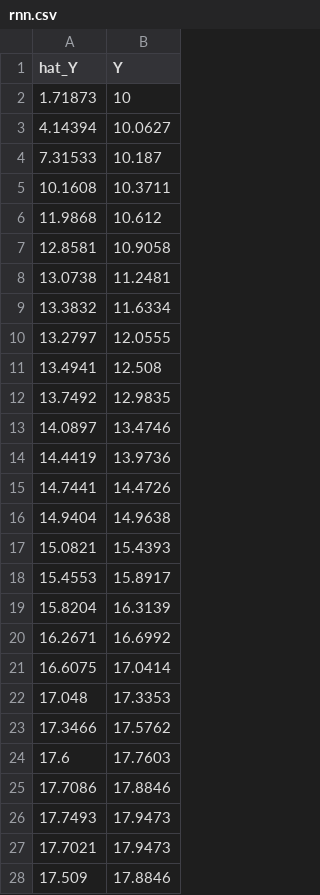
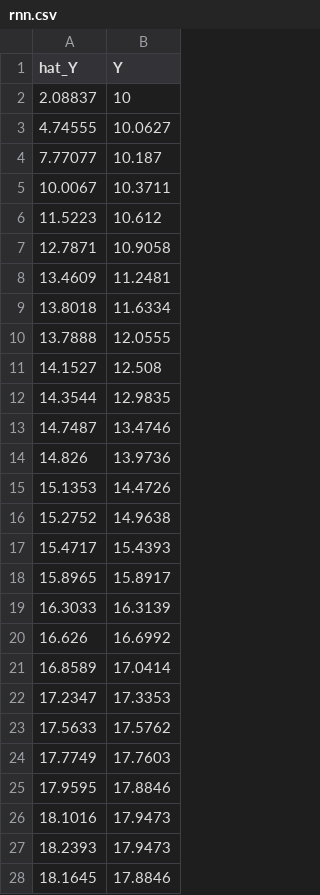
Before and after one commit to SungwookLE/NeuralLab, a CSV file: 4_RNNs_implement/result/rnn.csv, drawn as a sheet; only a part is shown; the diff covers the shown part only.

```diff
--- a/4_RNNs_implement/result/rnn.csv
+++ b/4_RNNs_implement/result/rnn.csv
@@ -1,28 +1,28 @@
 hat_Y, Y
-1.71873, 10
-4.14394, 10.0627
-7.31533, 10.187
-10.1608, 10.3711
-11.9868, 10.612
-12.8581, 10.9058
-13.0738, 11.2481
-13.3832, 11.6334
-13.2797, 12.0555
-13.4941, 12.508
-13.7492, 12.9835
-14.0897, 13.4746
-14.4419, 13.9736
-14.7441, 14.4726
-14.9404, 14.9638
-15.0821, 15.4393
-15.4553, 15.8917
-15.8204, 16.3139
-16.2671, 16.6992
-16.6075, 17.0414
-17.048, 17.3353
-17.3466, 17.5762
-17.6, 17.7603
-17.7086, 17.8846
-17.7493, 17.9473
-17.7021, 17.9473
-17.509, 17.8846
+2.08837, 10
+4.74555, 10.0627
+7.77077, 10.187
+10.0067, 10.3711
+11.5223, 10.612
+12.7871, 10.9058
+13.4609, 11.2481
+13.8018, 11.6334
+13.7888, 12.0555
+14.1527, 12.508
+14.3544, 12.9835
+14.7487, 13.4746
+14.826, 13.9736
+15.1353, 14.4726
+15.2752, 14.9638
+15.4717, 15.4393
+15.8965, 15.8917
+16.3033, 16.3139
+16.626, 16.6992
+16.8589, 17.0414
+17.2347, 17.3353
+17.5633, 17.5762
+17.7749, 17.7603
+17.9595, 17.8846
+18.1016, 17.9473
+18.2393, 17.9473
+18.1645, 17.8846
```
Also changed, not shown: 72 edited cells elsewhere in this file, 6 other files.
